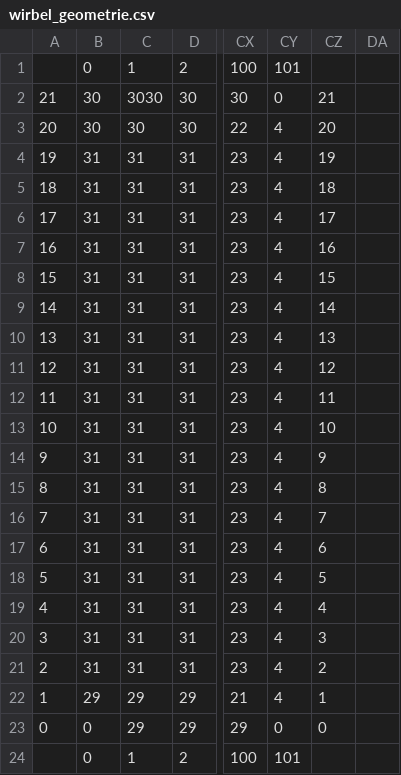
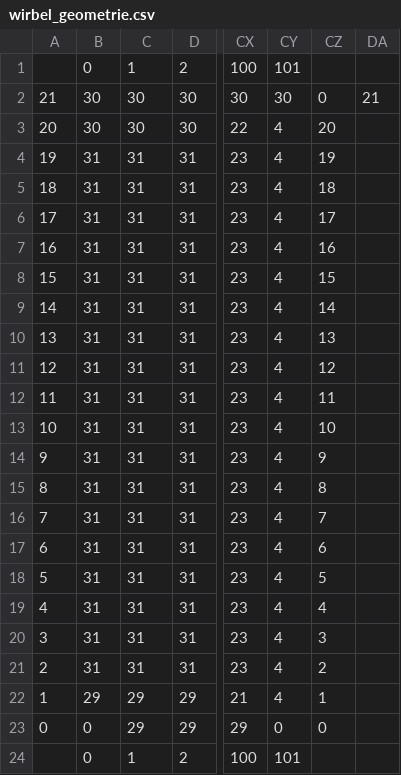
Before and after one commit to jp90/srcParallel, a CSV file: wirbel_geometrie.csv, drawn as a sheet; only a part is shown, gaps mark what is left out; the diff names each change by its address in the sheet, - before the commit and + after, or states it on an @@ line.

Commit message:
Update wirbel_geometrie.csv

```diff
--- a/wirbel_geometrie.csv
+++ b/wirbel_geometrie.csv
-C2: 3030
+C2: 30
-CY2: 0
+CY2: 30
-CZ2: 21
+CZ2: 0
-DA2: (empty)
+DA2: 21
```
